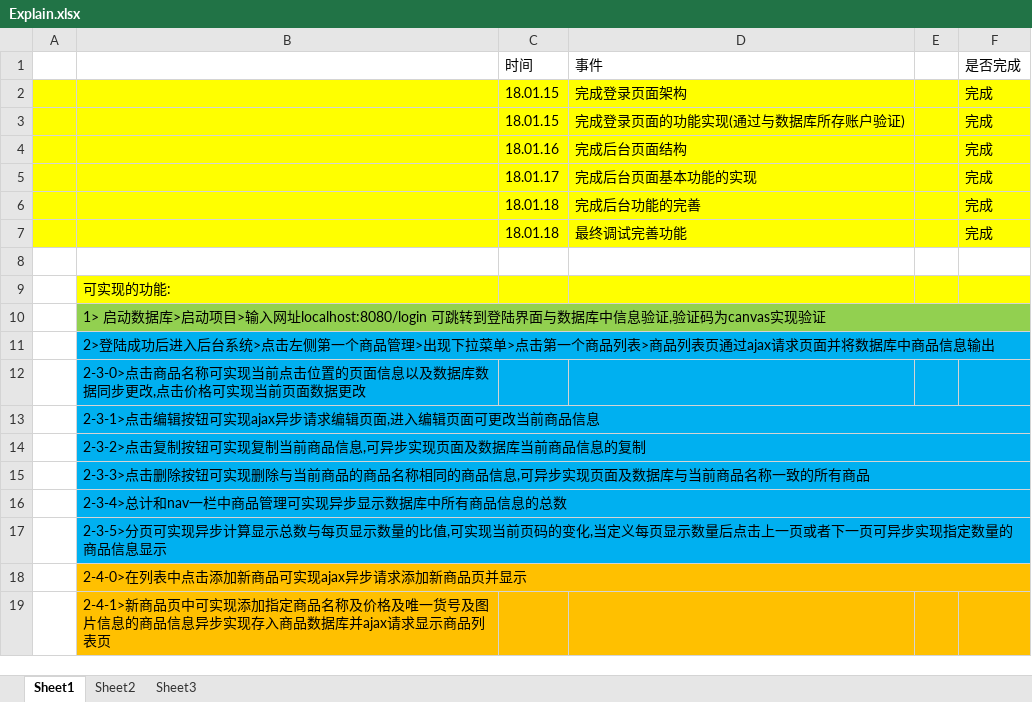
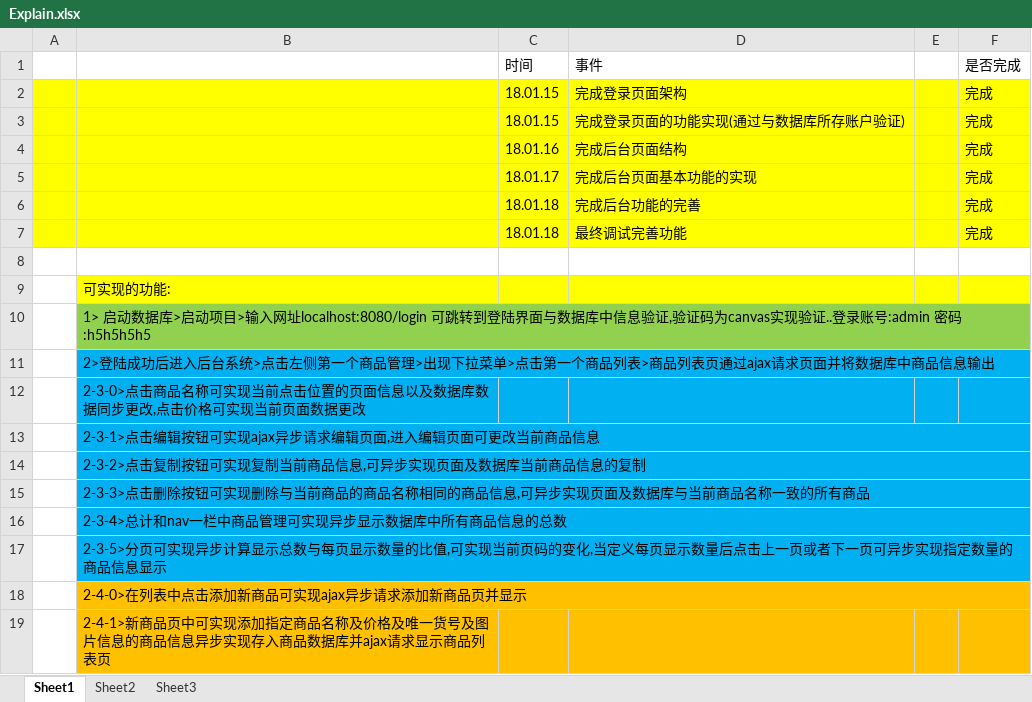
Before and after one commit to undefined9999/wuxin-Nodejs, an Excel workbook: wuxin/Explain.xlsx, sheet Sheet1, drawn as a sheet; values as stored, in another font and other column widths than the file's, no borders; the diff names each change by its address in the sheet, - before the commit and + after, or states it on an @@ line.

Commit message:
0.1.0.9.pro.3

```diff
--- a/wuxin/Explain.xlsx (sheet Sheet1)
+++ b/wuxin/Explain.xlsx (sheet Sheet1)
-B10: …实现验证
+B10: …实现验证..登录账号:admin 密码:h5h5h5h5
```
